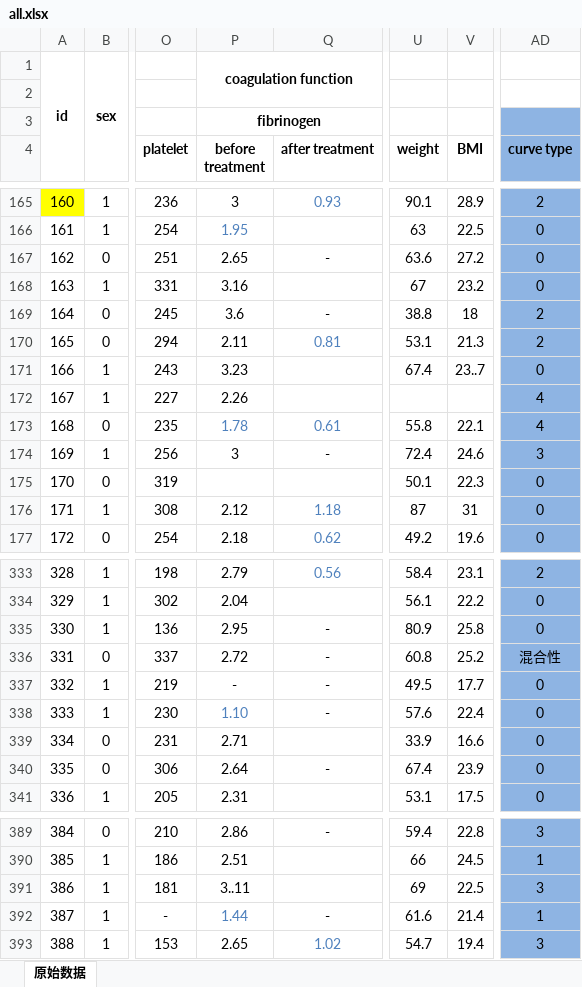
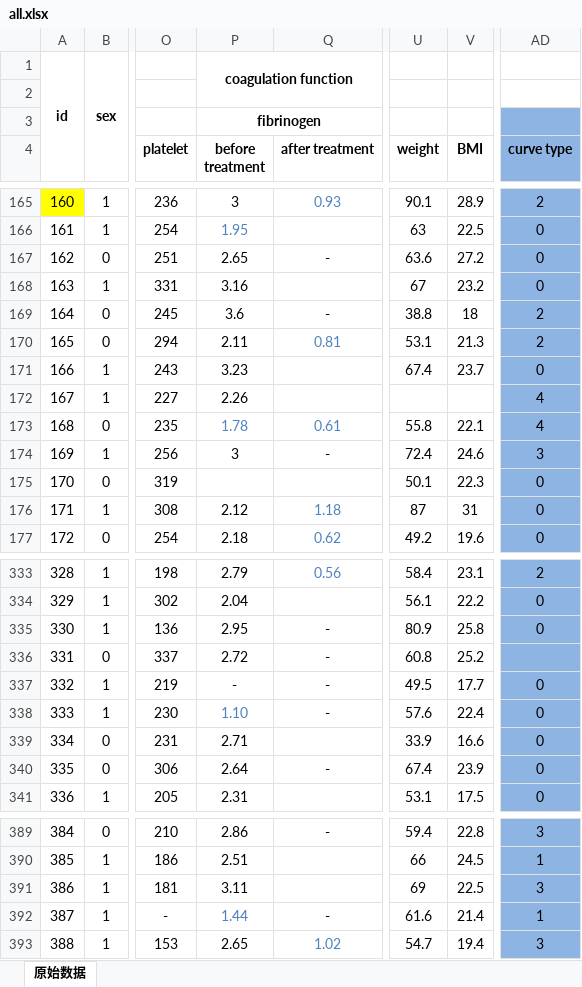
Before and after one commit to LMH0066/SSNHL, an Excel workbook: raw_data/all.xlsx, sheet 原始数据, drawn as a sheet; only a part is shown, gaps mark what is left out; values as stored, in another font and other column widths than the file's, no borders; the diff names each change by its address in the sheet, - before the commit and + after, or states it on an @@ line.

```diff
--- a/raw_data/all.xlsx (sheet 原始数据)
+++ b/raw_data/all.xlsx (sheet 原始数据)
-V171 (BMI): 23..7
+V171 (BMI): 23.7
-AD336 (curve type): 混合性
+AD336 (curve type): (empty)
-P391 (before treatment): 3..11
+P391 (before treatment): 3.11
```
Also changed, not shown: 23 other files.
